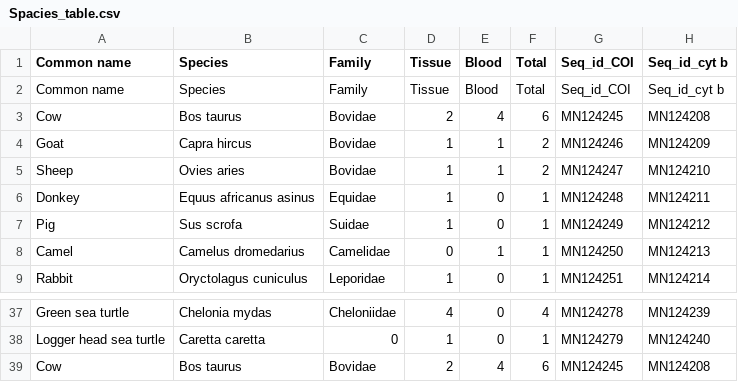
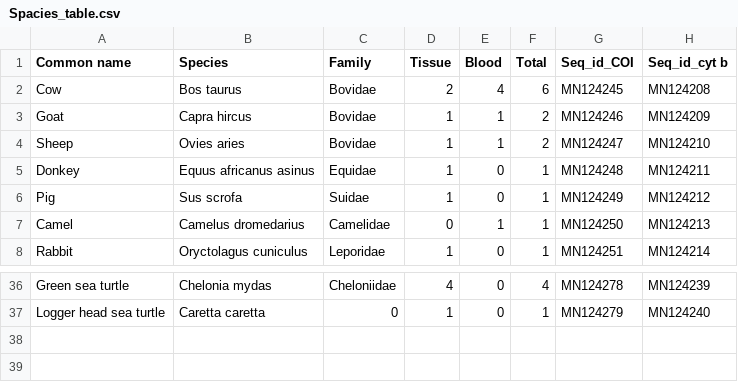
Before and after one commit to ousodaniel/data, a CSV file: Spacies_table.csv, drawn as a sheet; only a part is shown, gaps mark what is left out.

Commit message:
removed the errors

```diff
--- a/Spacies_table.csv
+++ b/Spacies_table.csv
@@ -1,3 +1,2 @@
 Common name,Species,Family,Tissue,Blood,Total,Seq_id_COI,Seq_id_cyt b
-Common name,Species,Family,Tissue,Blood,Total,Seq_id_COI,Seq_id_cyt b
 Cow,Bos taurus,Bovidae,2,4,6,MN124245,MN124208
@@ -38,2 +37 @@ Green sea turtle,Chelonia mydas,Cheloniidae,4,0,4,MN124278,MN124239
 Logger head sea turtle,Caretta caretta,0,1,0,1,MN124279,MN124240
-Cow,Bos taurus,Bovidae,2,4,6,MN124245,MN124208
```
